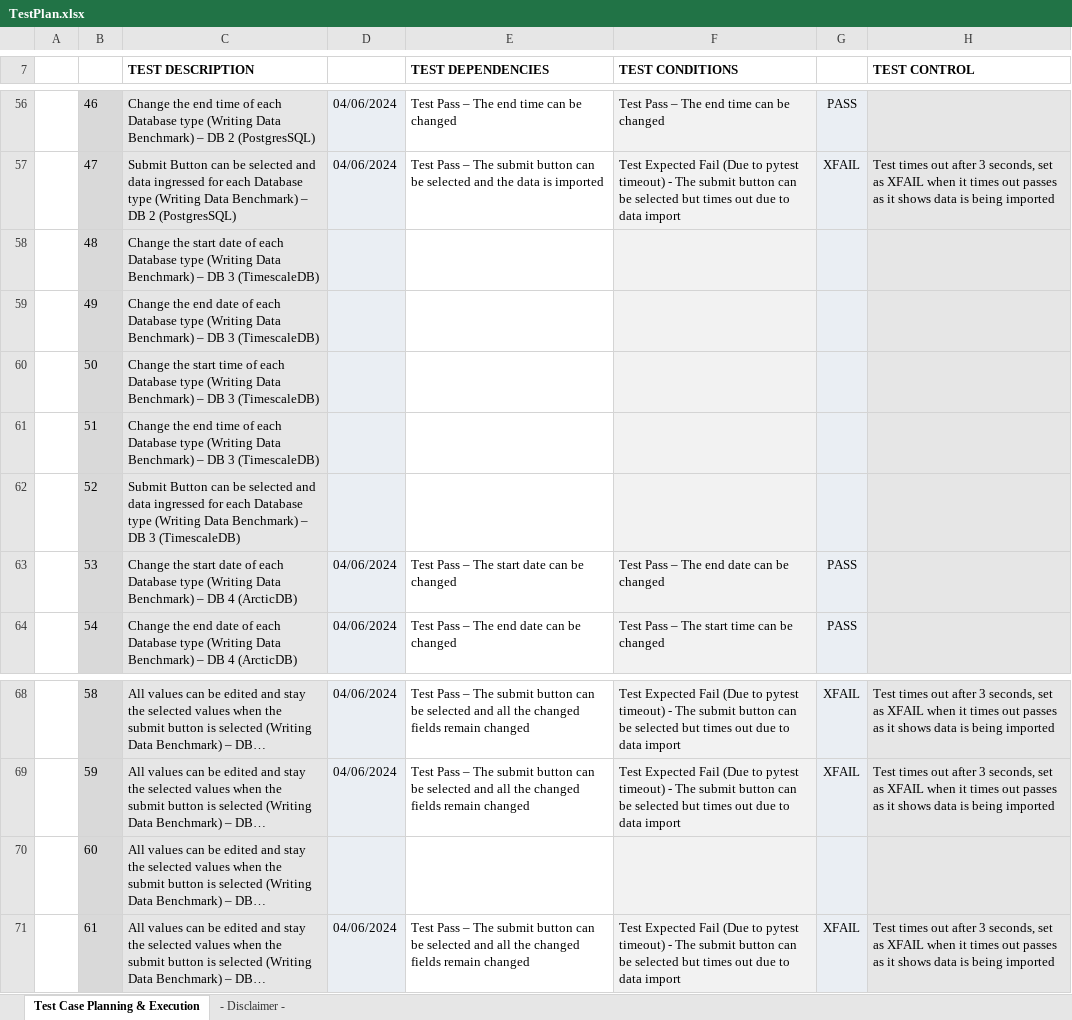
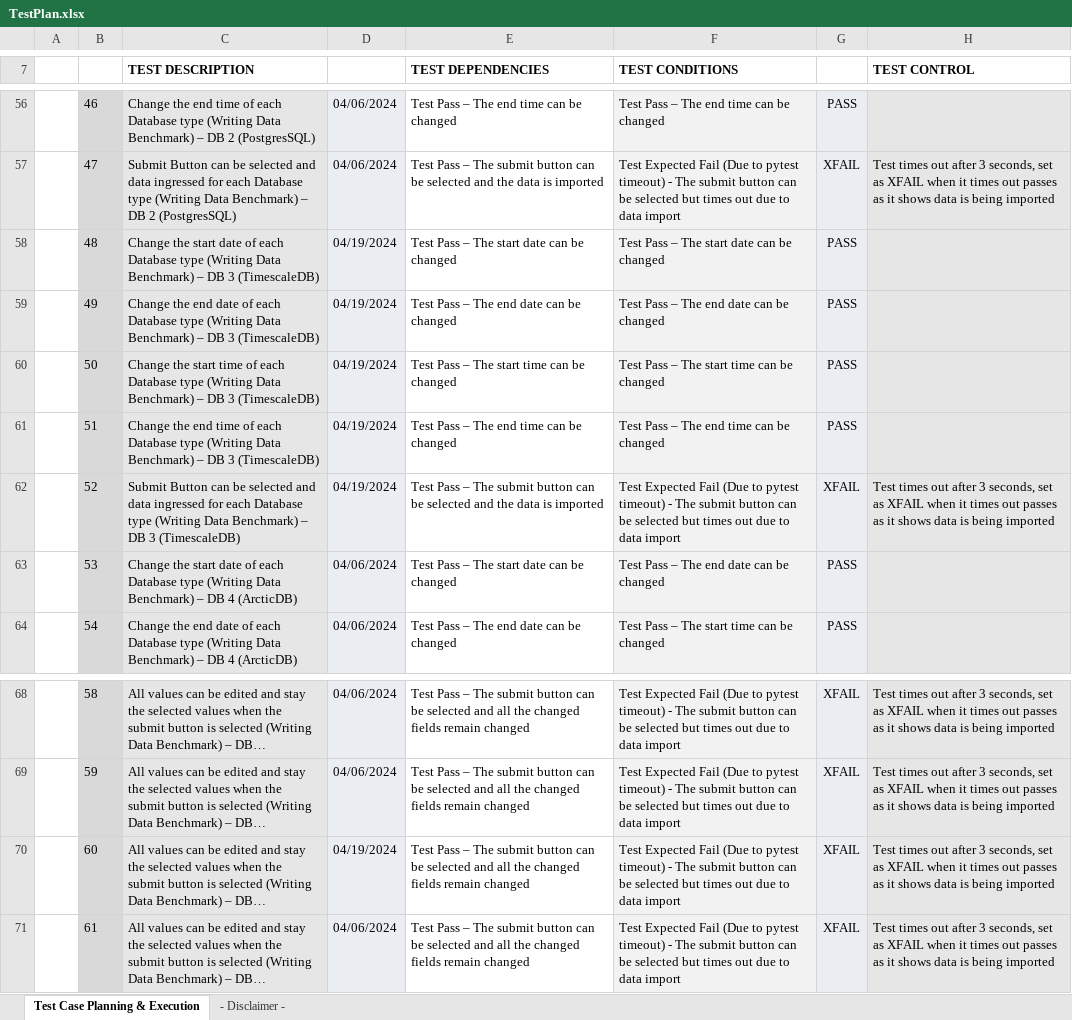
Before and after one commit to NickThorne123/db_bench, an Excel workbook: docs/TestPlan.xlsx, sheet Test Case Planning & Execution, drawn as a sheet; only a part is shown, gaps mark what is left out; long unchanged cells end in …; values as stored, in another font and other column widths than the file's, no borders; the diff names each change by its address in the sheet, - before the commit and + after, or states it on an @@ line.

```diff
--- a/docs/TestPlan.xlsx (sheet Test Case Planning & Execution)
+++ b/docs/TestPlan.xlsx (sheet Test Case Planning & Execution)
-D58:D62: (empty)
+D58:D62: 04/19/2024
-E58 (TEST DEPENDENCIES): (empty)
+E58 (TEST DEPENDENCIES): Test Pass – The start date can be changed
-F58 (TEST CONDITIONS): (empty)
+F58 (TEST CONDITIONS): Test Pass – The start date can be changed
-G58:G61: (empty)
+G58:G61: PASS
-E59 (TEST DEPENDENCIES): (empty)
+E59 (TEST DEPENDENCIES): Test Pass – The end date can be changed
-F59 (TEST CONDITIONS): (empty)
+F59 (TEST CONDITIONS): Test Pass – The end date can be changed
-E60 (TEST DEPENDENCIES): (empty)
+E60 (TEST DEPENDENCIES): Test Pass – The start time can be changed
-F60 (TEST CONDITIONS): (empty)
+F60 (TEST CONDITIONS): Test Pass – The start time can be changed
-E61 (TEST DEPENDENCIES): (empty)
+E61 (TEST DEPENDENCIES): Test Pass – The end time can be changed
-F61 (TEST CONDITIONS): (empty)
+F61 (TEST CONDITIONS): Test Pass – The end time can be changed
-E62 (TEST DEPENDENCIES): (empty)
+E62 (TEST DEPENDENCIES): Test Pass – The submit button can be selected and the data is imported
-F62 (TEST CONDITIONS): (empty)
+F62 (TEST CONDITIONS): Test Expected Fail (Due to pytest timeout) - The submit button can be selected but times out due to data import
-G62: (empty)
+G62: XFAIL
-H62 (TEST CONTROL): (empty)
+H62 (TEST CONTROL): Test times out after 3 seconds, set as XFAIL when it times out passes as it shows data is being imported
-D70: (empty)
+D70: 04/19/2024
-E70 (TEST DEPENDENCIES): (empty)
+E70 (TEST DEPENDENCIES): Test Pass – The submit button can be selected and all the changed fields remain changed
-F70 (TEST CONDITIONS): (empty)
+F70 (TEST CONDITIONS): Test Expected Fail (Due to pytest timeout) - The submit button can be selected but times out due to data import
-G70: (empty)
+G70: XFAIL
-H70 (TEST CONTROL): (empty)
+H70 (TEST CONTROL): Test times out after 3 seconds, set as XFAIL when it times out passes as it shows data is being imported
```
Also changed, not shown: 6 other files.
